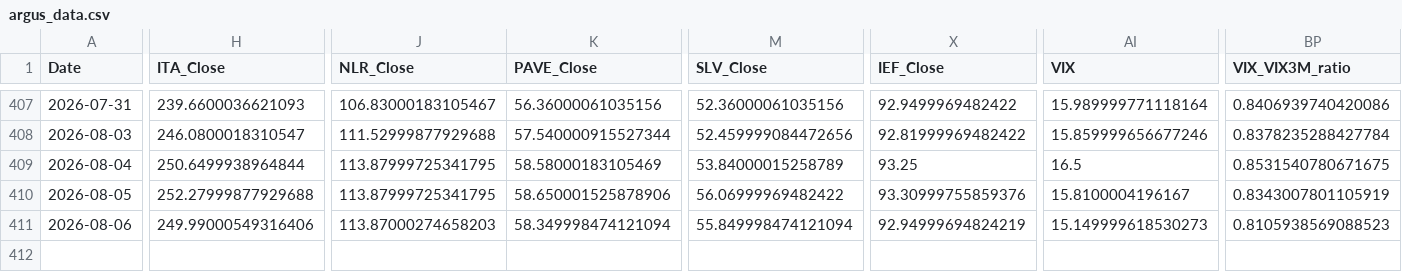
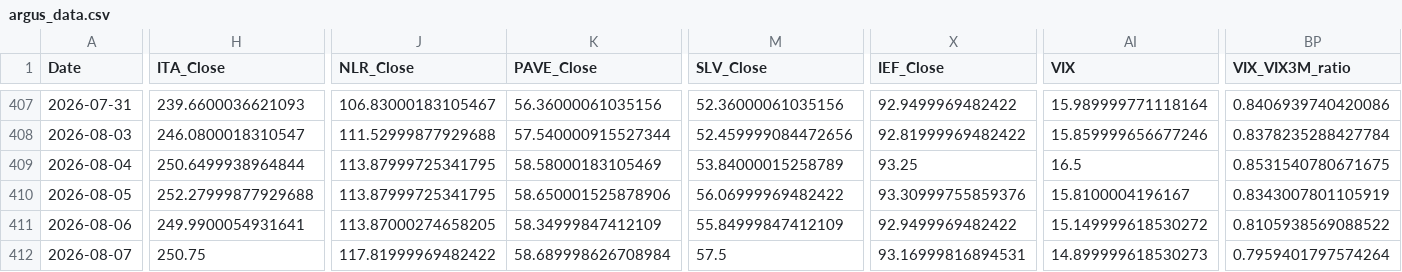
Before and after one commit to daifulee/argus-public-data, a CSV file: argus_data.csv, drawn as a sheet; only a part is shown, gaps mark what is left out; rows hold the shown columns only; the diff names each change by its address in the sheet, - before the commit and + after, or states it on an @@ line.

Commit message:
📡 data: 2026-08-08 07:57 KST 자동 갱신 [skip ci]

```diff
--- a/argus_data.csv
+++ b/argus_data.csv
-H411 (ITA_Close): 249.99000549316406
+H411 (ITA_Close): 249.9900054931641
-J411 (NLR_Close): 113.87000274658203
+J411 (NLR_Close): 113.87000274658205
-K411 (PAVE_Close): 58.349998474121094
+K411 (PAVE_Close): 58.34999847412109
-M411 (SLV_Close): 55.849998474121094
+M411 (SLV_Close): 55.84999847412109
-X411 (IEF_Close): 92.94999694824219
+X411 (IEF_Close): 92.9499969482422
-AI411 (VIX): 15.149999618530273
+AI411 (VIX): 15.149999618530272
-BP411 (VIX_VIX3M_ratio): 0.8105938569088523
+BP411 (VIX_VIX3M_ratio): 0.8105938569088522
+row 412: 2026-08-07 | 250.75 | 117.81999969482422 | 58.689998626708984 | 57.5 | 93.16999816894531 | 14.899999618530273 | 0.7959401797574264
```
Also changed, not shown: argus_data_daily.csv, argus_data_weekly.csv, 1 other file.
